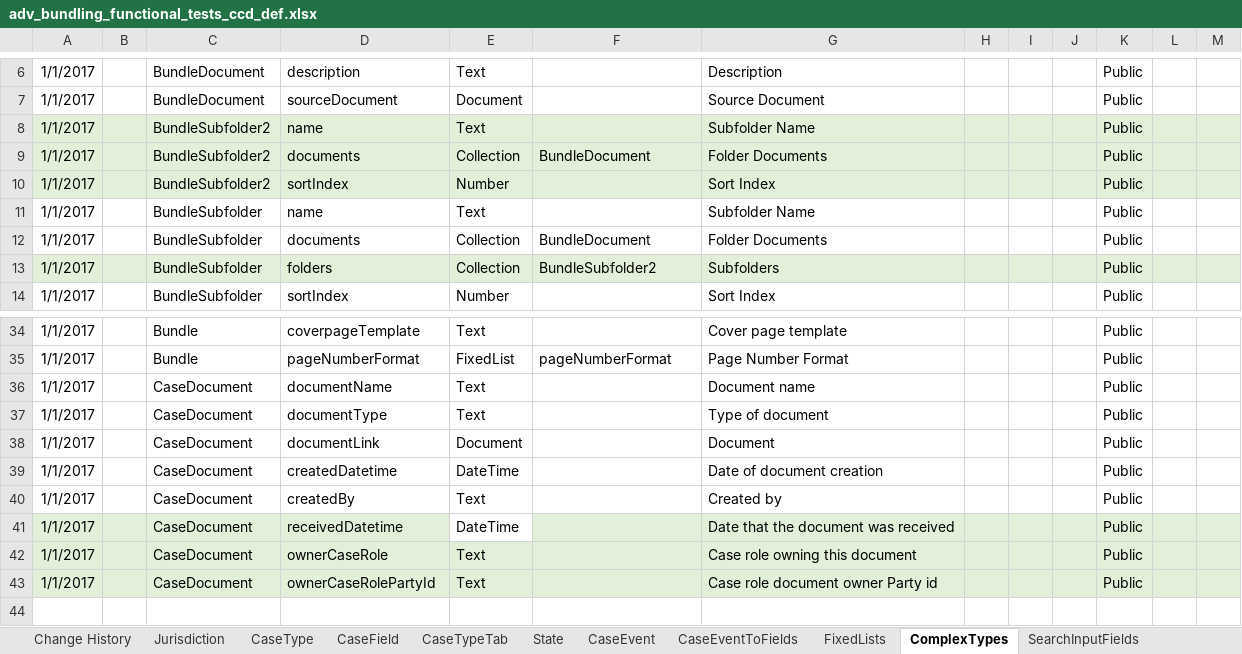
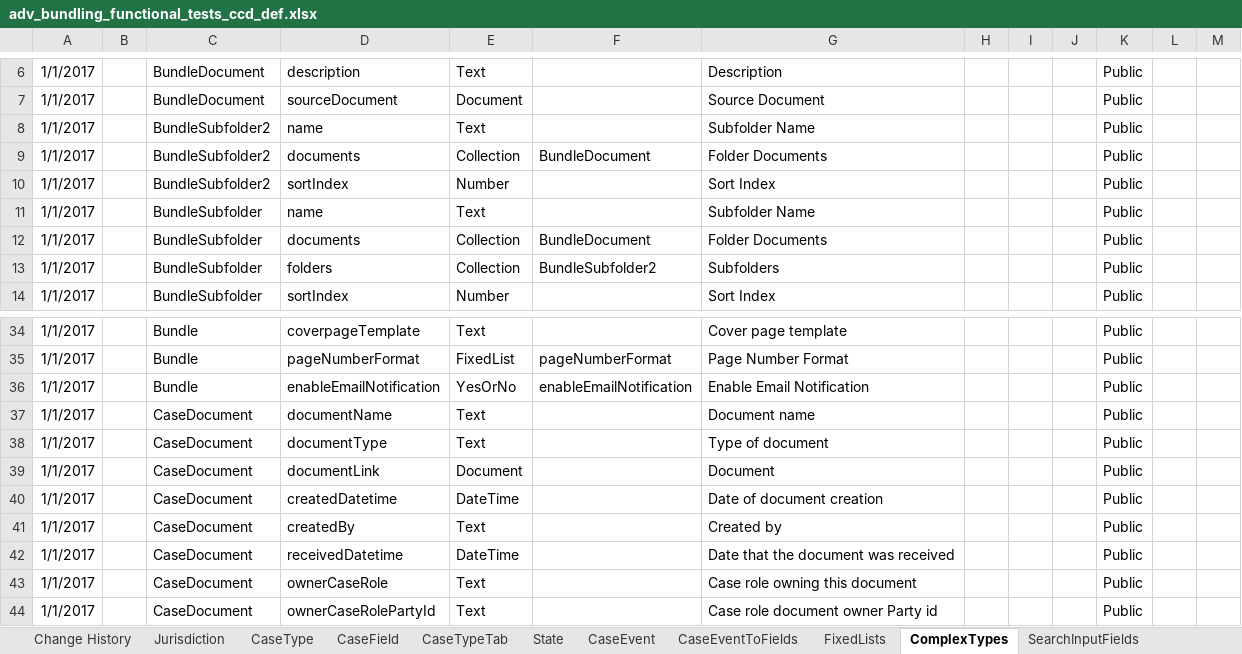
Before and after one commit to hmcts/em-ccd-orchestrator, an Excel workbook: src/aat/resources/adv_bundling_functional_tests_ccd_def.xlsx, sheet ComplexTypes, drawn as a sheet; only a part is shown, gaps mark what is left out; values as stored, in another font and other column widths than the file's, no borders; addresses are those after the commit; the diff names each change by its address in the sheet, - before the commit and + after, or states it on an @@ line.

Commit message:
EM-2507: Amend ccd spreadsheet to reflect the addition of the enable email notification field

```diff
--- a/src/aat/resources/adv_bundling_functional_tests_ccd_def.xlsx (sheet ComplexTypes)
+++ b/src/aat/resources/adv_bundling_functional_tests_ccd_def.xlsx (sheet ComplexTypes)
-A8:M10 fill: #E2F0D9
+A8:M10 fill: none
-A13:M13 fill: #E2F0D9
+A13:M13 fill: none
+row 36: 1/1/2017 |  | Bundle | enableEmailNotification | YesOrNo | enableEmailNotification | Enable Email Notification |  |  |  | Public
-A42:D42 fill: #E2F0D9
+A42:D42 fill: none
-F42:M42 fill: #E2F0D9
+F42:M42 fill: none
-A43:M44 fill: #E2F0D9
+A43:M44 fill: none
```
Also changed, not shown: sheet CaseEventToFields, sheet AuthorisationComplexType, sheet CaseTypeTab, sheet CaseField, sheet FixedLists, sheet AuthorisationCaseField, 1 more sheet.
